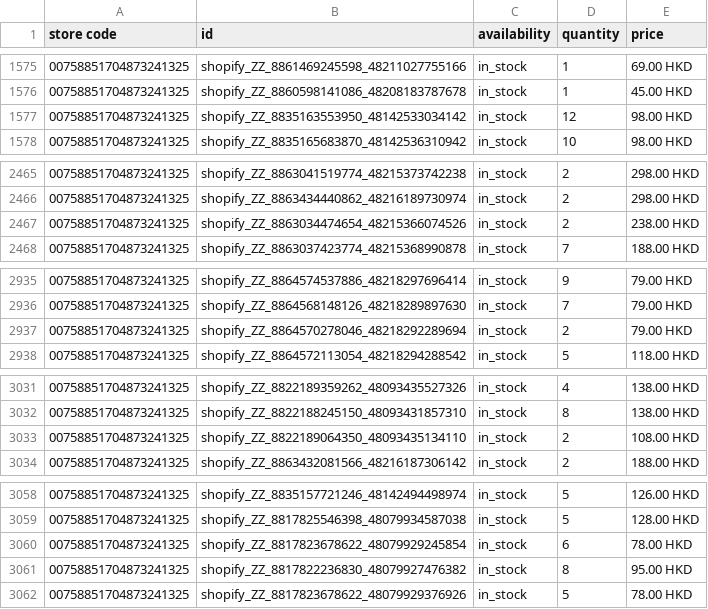
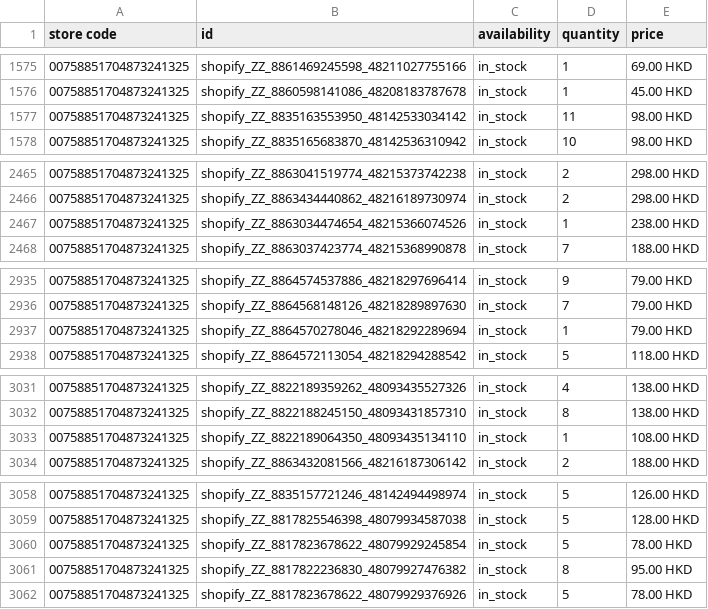
Before and after one commit to edberli/ouji-website, a TSV file: data/local_inventory.tsv, drawn as a sheet; only a part is shown, gaps mark what is left out; the diff covers the shown part only.

```diff
--- a/data/local_inventory.tsv
+++ b/data/local_inventory.tsv
@@ -1576,3 +1576,3 @@ store code	id	availability	quantity	price
 00758851704873241325	shopify_ZZ_8860598141086_48208183787678	in_stock	1	45.00 HKD
-00758851704873241325	shopify_ZZ_8835163553950_48142533034142	in_stock	12	98.00 HKD
+00758851704873241325	shopify_ZZ_8835163553950_48142533034142	in_stock	11	98.00 HKD
 00758851704873241325	shopify_ZZ_8835165683870_48142536310942	in_stock	10	98.00 HKD
@@ -2466,3 +2466,3 @@ store code	id	availability	quantity	price
 00758851704873241325	shopify_ZZ_8863434440862_48216189730974	in_stock	2	298.00 HKD
-00758851704873241325	shopify_ZZ_8863034474654_48215366074526	in_stock	2	238.00 HKD
+00758851704873241325	shopify_ZZ_8863034474654_48215366074526	in_stock	1	238.00 HKD
 00758851704873241325	shopify_ZZ_8863037423774_48215368990878	in_stock	7	188.00 HKD
@@ -2936,3 +2936,3 @@ store code	id	availability	quantity	price
 00758851704873241325	shopify_ZZ_8864568148126_48218289897630	in_stock	7	79.00 HKD
-00758851704873241325	shopify_ZZ_8864570278046_48218292289694	in_stock	2	79.00 HKD
+00758851704873241325	shopify_ZZ_8864570278046_48218292289694	in_stock	1	79.00 HKD
 00758851704873241325	shopify_ZZ_8864572113054_48218294288542	in_stock	5	118.00 HKD
@@ -3032,3 +3032,3 @@ store code	id	availability	quantity	price
 00758851704873241325	shopify_ZZ_8822188245150_48093431857310	in_stock	8	138.00 HKD
-00758851704873241325	shopify_ZZ_8822189064350_48093435134110	in_stock	2	108.00 HKD
+00758851704873241325	shopify_ZZ_8822189064350_48093435134110	in_stock	1	108.00 HKD
 00758851704873241325	shopify_ZZ_8863432081566_48216187306142	in_stock	2	188.00 HKD
@@ -3059,3 +3059,3 @@ store code	id	availability	quantity	price
 00758851704873241325	shopify_ZZ_8817825546398_48079934587038	in_stock	5	128.00 HKD
-00758851704873241325	shopify_ZZ_8817823678622_48079929245854	in_stock	6	78.00 HKD
+00758851704873241325	shopify_ZZ_8817823678622_48079929245854	in_stock	5	78.00 HKD
 00758851704873241325	shopify_ZZ_8817822236830_48079927476382	in_stock	8	95.00 HKD
```
Also changed, not shown: 6 edited cells elsewhere in this file.
